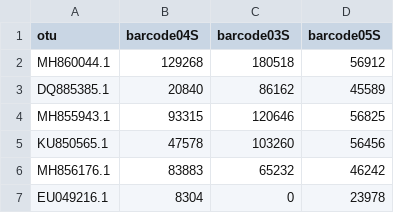
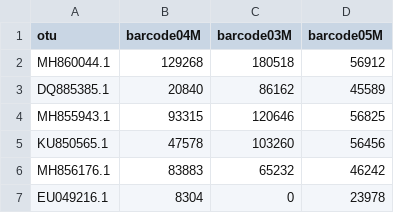
Before and after one commit to AAFC-phytopath/APOGEE, a CSV file: Data/mocks/minimap2_otu_table.csv, drawn as a sheet; only a part is shown.

```diff
--- a/Data/mocks/minimap2_otu_table.csv
+++ b/Data/mocks/minimap2_otu_table.csv
@@ -1,2 +1,2 @@
-otu;barcode04S;barcode03S;barcode05S
+otu;barcode04M;barcode03M;barcode05M
 MH860044.1;129268;180518;56912
```
Also changed, not shown: Data/mocks/meta.csv, 14 other files.
